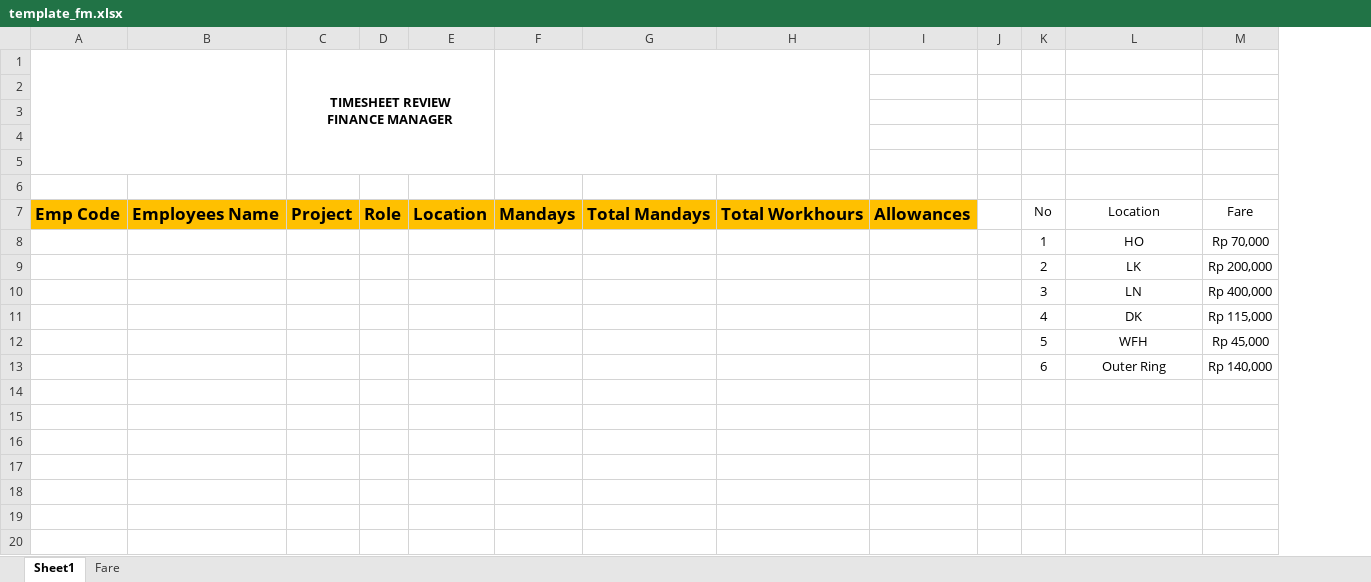
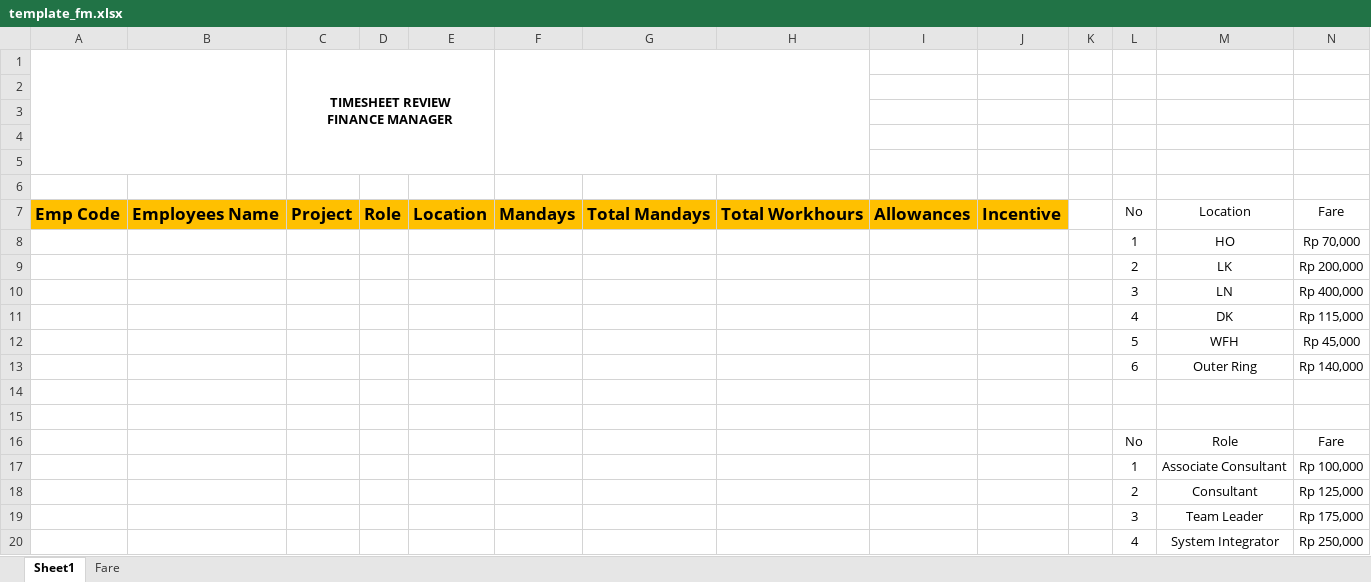
Before and after one commit to haekalfs/ess-dev, an Excel workbook: public/template_fm.xlsx, sheet Sheet1, drawn as a sheet; values as stored, in another font and other column widths than the file's, no borders; charts and pictures and table styles not drawn; the diff names each change by its address in the sheet, - before the commit and + after, or states it on an @@ line.

```diff
--- a/public/template_fm.xlsx (sheet Sheet1)
+++ b/public/template_fm.xlsx (sheet Sheet1)
+column J, row 7: Incentive
+row 14: (empty)
+row 15: (empty)
+row 16:  |  |  |  |  |  |  |  |  |  |  | No | Role | Fare
+row 17:  |  |  |  |  |  |  |  |  |  |  | 1 | Associate Consultant | Rp 100,000
+row 18:  |  |  |  |  |  |  |  |  |  |  | 2 | Consultant | Rp 125,000
+row 19:  |  |  |  |  |  |  |  |  |  |  | 3 | Team Leader | Rp 175,000
+row 20:  |  |  |  |  |  |  |  |  |  |  | 4 | System Integrator | Rp 250,000
```
Also changed, not shown: 13 other files.
